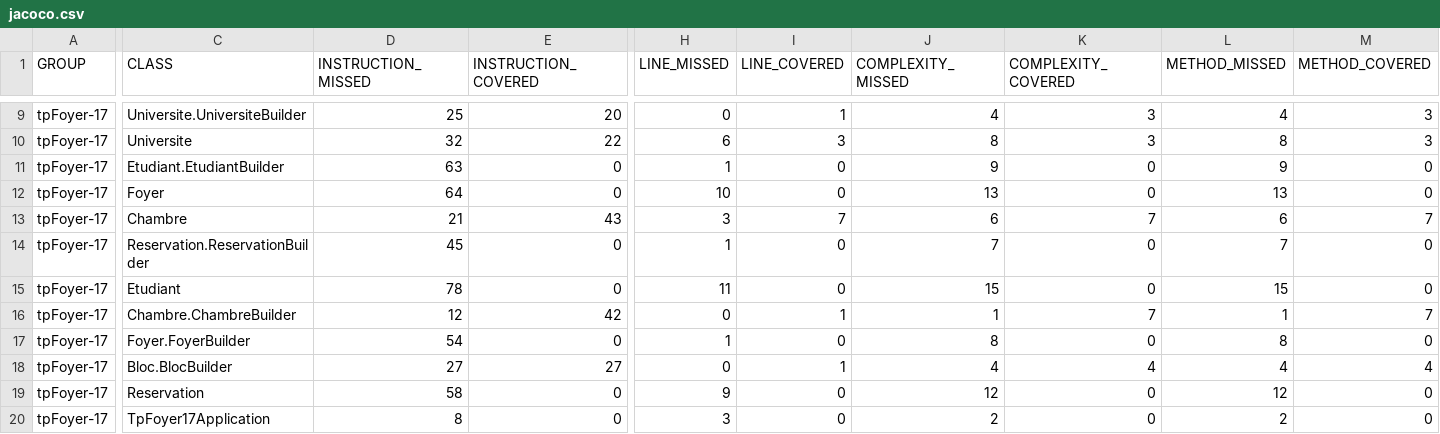
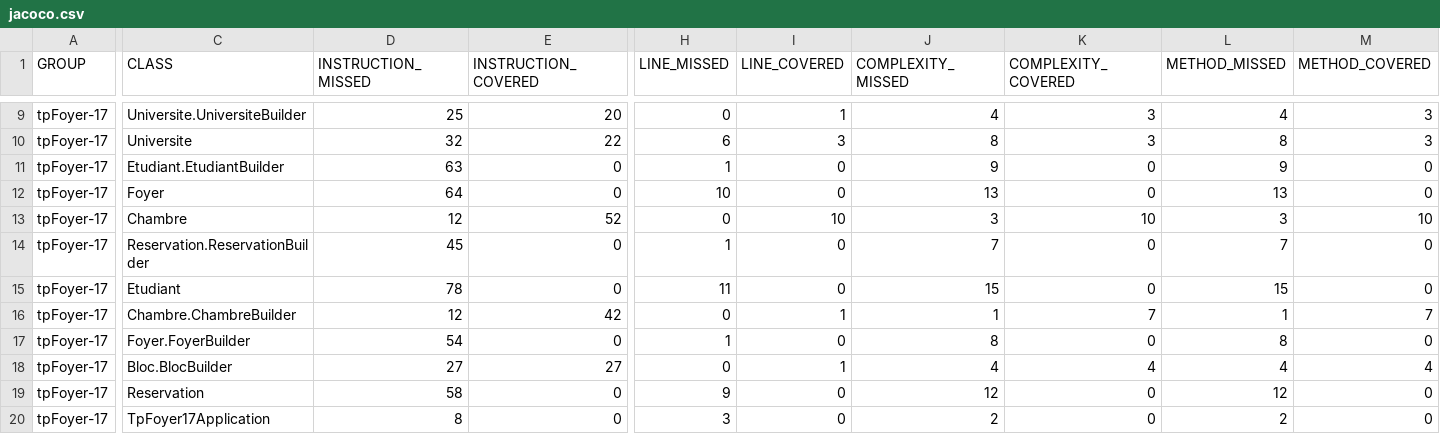
Before and after one commit to hjiriamir/DevOps_Project, a CSV file: target/site/jacoco/jacoco.csv, drawn as a sheet; only a part is shown, gaps mark what is left out; the diff names each change by its address in the sheet, - before the commit and + after, or states it on an @@ line.

```diff
--- a/target/site/jacoco/jacoco.csv
+++ b/target/site/jacoco/jacoco.csv
-D13 (INSTRUCTION_MISSED): 21
+D13 (INSTRUCTION_MISSED): 12
-E13 (INSTRUCTION_COVERED): 43
+E13 (INSTRUCTION_COVERED): 52
-H13 (LINE_MISSED): 3
+H13 (LINE_MISSED): 0
-I13 (LINE_COVERED): 7
+I13 (LINE_COVERED): 10
-J13 (COMPLEXITY_MISSED): 6
+J13 (COMPLEXITY_MISSED): 3
-K13 (COMPLEXITY_COVERED): 7
+K13 (COMPLEXITY_COVERED): 10
-L13 (METHOD_MISSED): 6
+L13 (METHOD_MISSED): 3
-M13 (METHOD_COVERED): 7
+M13 (METHOD_COVERED): 10
```
Also changed, not shown: 58 other files.
